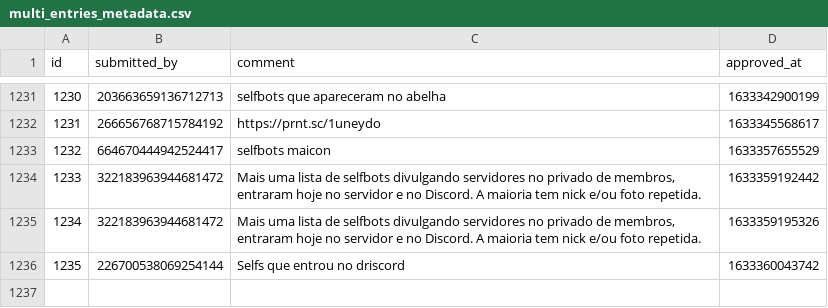
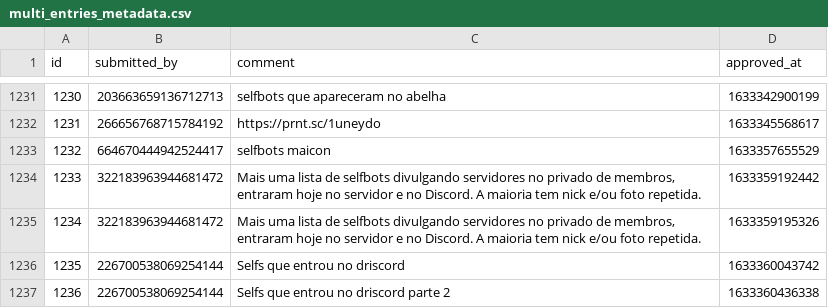
Before and after one commit to LorittaBot/FloppaPowerData, a CSV file: multi_entries_metadata.csv, drawn as a sheet; only a part is shown, gaps mark what is left out; the diff names each change by its address in the sheet, - before the commit and + after, or states it on an @@ line.

```diff
--- a/multi_entries_metadata.csv
+++ b/multi_entries_metadata.csv
+row 1237: 1236 | 226700538069254144 | Selfs que entrou no driscord parte 2 | 1633360436338
```
Also changed, not shown: blocked_users.csv, users_approvals.csv, 1 other file.
